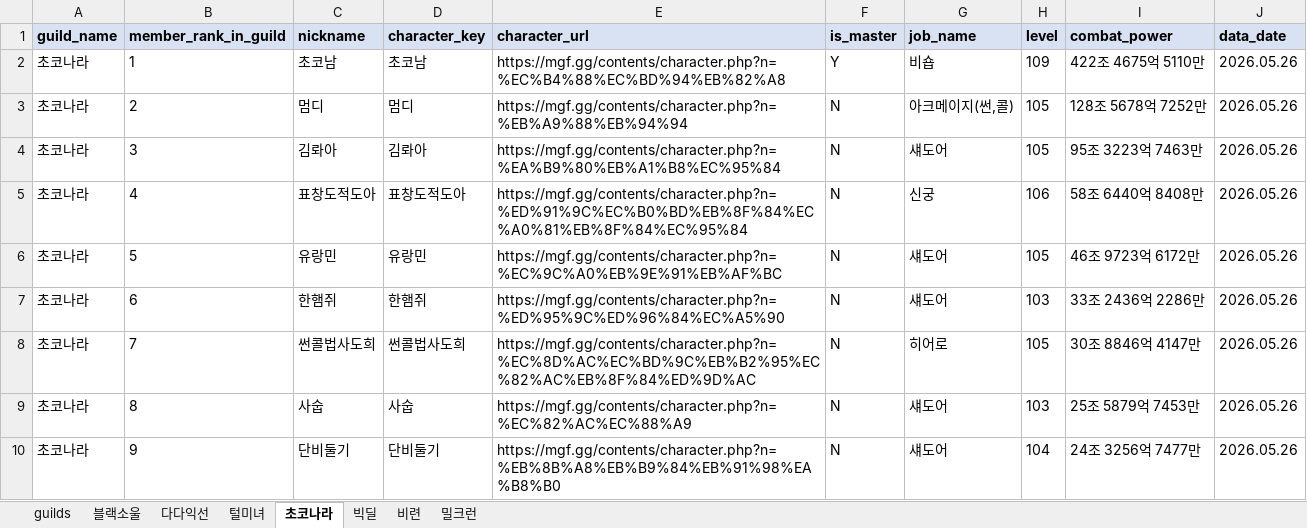
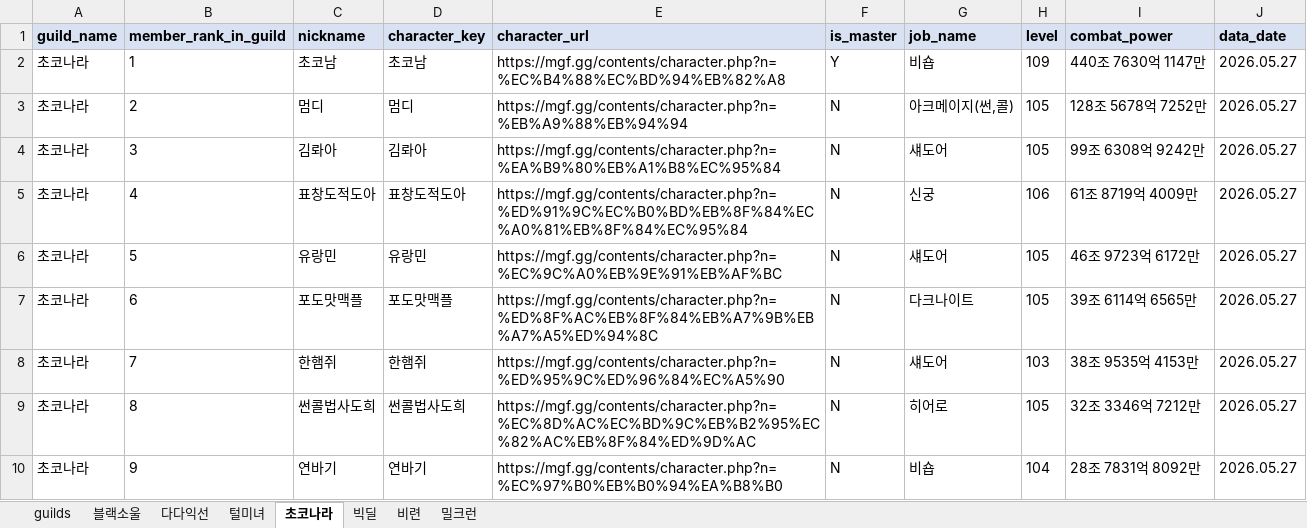
Before and after one commit to pogas/mgf_guild_match, an Excel workbook: reports/빅딜/빅딜_training_mgf_report.xlsx, sheet 초코나라, drawn as a sheet; only a part is shown; values as stored, in another font and other column widths than the file's, no borders; the diff covers the shown part only; the diff names each change by its address in the sheet, - before the commit and + after, or states it on an @@ line.

```diff
--- a/reports/빅딜/빅딜_training_mgf_report.xlsx (sheet 초코나라)
+++ b/reports/빅딜/빅딜_training_mgf_report.xlsx (sheet 초코나라)
-I2 (combat_power): 422조 4675억 5110만
+I2 (combat_power): 440조 7630억 1147만
-J2:J10 (data_date): 2026.05.26
+J2:J10 (data_date): 2026.05.27
-I4 (combat_power): 95조 3223억 7463만
+I4 (combat_power): 99조 6308억 9242만
-I5 (combat_power): 58조 6440억 8408만
+I5 (combat_power): 61조 8719억 4009만
-C7 (nickname): 한햄쥐
+C7 (nickname): 포도맛맥플
-D7 (character_key): 한햄쥐
+D7 (character_key): 포도맛맥플
-E7 (character_url): https://mgf.gg/contents/character.php?n=%ED%95%9C%ED%96%84%EC%A5%90
+E7 (character_url): https://mgf.gg/contents/character.php?n=%ED%8F%AC%EB%8F%84%EB%A7%9B%EB%A7%A5%ED%94%8C
-G7 (job_name): 섀도어
+G7 (job_name): 다크나이트
-H7 (level): 103
+H7 (level): 105
-I7 (combat_power): 33조 2436억 2286만
+I7 (combat_power): 39조 6114억 6565만
-C8 (nickname): 썬콜법사도희
+C8 (nickname): 한햄쥐
-D8 (character_key): 썬콜법사도희
+D8 (character_key): 한햄쥐
-E8 (character_url): https://mgf.gg/contents/character.php?n=%EC%8D%AC%EC%BD%9C%EB%B2%95%EC%82%AC%EB%8F%84%ED%9D%AC
+E8 (character_url): https://mgf.gg/contents/character.php?n=%ED%95%9C%ED%96%84%EC%A5%90
-G8 (job_name): 히어로
+G8 (job_name): 섀도어
-H8 (level): 105
+H8 (level): 103
-I8 (combat_power): 30조 8846억 4147만
+I8 (combat_power): 38조 9535억 4153만
-C9 (nickname): 사숩
+C9 (nickname): 썬콜법사도희
-D9 (character_key): 사숩
+D9 (character_key): 썬콜법사도희
-E9 (character_url): https://mgf.gg/contents/character.php?n=%EC%82%AC%EC%88%A9
+E9 (character_url): https://mgf.gg/contents/character.php?n=%EC%8D%AC%EC%BD%9C%EB%B2%95%EC%82%AC%EB%8F%84%ED%9D%AC
-G9 (job_name): 섀도어
+G9 (job_name): 히어로
-H9 (level): 103
+H9 (level): 105
-I9 (combat_power): 25조 5879억 7453만
+I9 (combat_power): 32조 3346억 7212만
-C10 (nickname): 단비둘기
+C10 (nickname): 연바기
-D10 (character_key): 단비둘기
+D10 (character_key): 연바기
-E10 (character_url): https://mgf.gg/contents/character.php?n=%EB%8B%A8%EB%B9%84%EB%91%98%EA%B8%B0
+E10 (character_url): https://mgf.gg/contents/character.php?n=%EC%97%B0%EB%B0%94%EA%B8%B0
-G10 (job_name): 섀도어
+G10 (job_name): 비숍
-I10 (combat_power): 24조 3256억 7477만
+I10 (combat_power): 28조 7831억 8092만
```
Also changed, not shown: 95 edited cells elsewhere in this sheet, sheet 다다익선, sheet 블랙소울, sheet 털미녀, sheet 밀크런, sheet 빅딜, sheet 비련, 1 more sheet, reports/빅딜/빅딜_league_mgf_report.xlsx, reports/셀린느/셀린느_league_mgf_report.xlsx, 34 other files.
